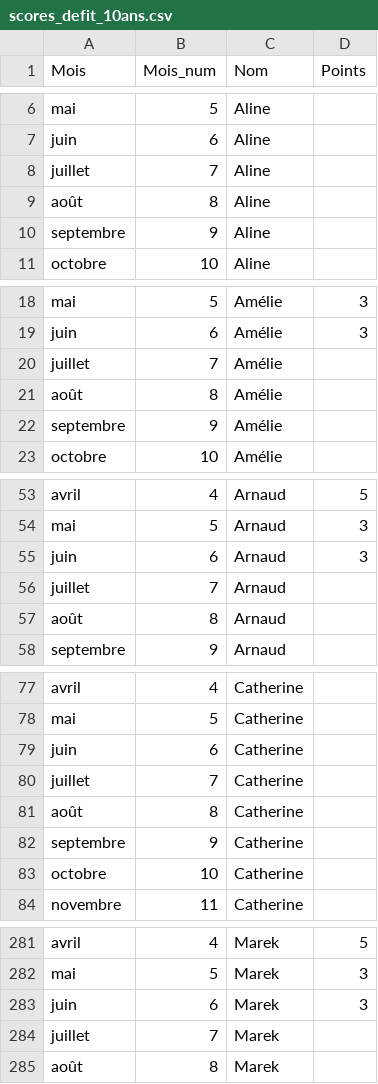
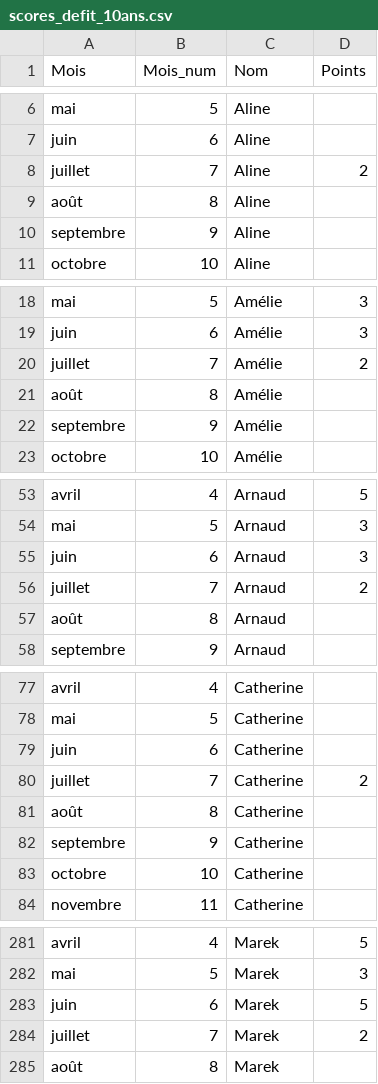
Before and after one commit to LafageDenis/CEN_Defis_10ans, a CSV file: csv/scores_defit_10ans.csv, drawn as a sheet; only a part is shown, gaps mark what is left out; the diff covers the shown part only.

Commit message:
update scores

```diff
--- a/csv/scores_defit_10ans.csv
+++ b/csv/scores_defit_10ans.csv
@@ -7,3 +7,3 @@ mai,5,Aline,
 juin,6,Aline,
-juillet,7,Aline,
+juillet,7,Aline,2
 août,8,Aline,
@@ -19,3 +19,3 @@ mai,5,Amélie,3
 juin,6,Amélie,3
-juillet,7,Amélie,
+juillet,7,Amélie,2
 août,8,Amélie,
@@ -55,3 +55,3 @@ mai,5,Arnaud,3
 juin,6,Arnaud,3
-juillet,7,Arnaud,
+juillet,7,Arnaud,2
 août,8,Arnaud,
@@ -79,3 +79,3 @@ mai,5,Catherine,
 juin,6,Catherine,
-juillet,7,Catherine,
+juillet,7,Catherine,2
 août,8,Catherine,
@@ -282,4 +282,4 @@ avril,4,Marek,5
 mai,5,Marek,3
-juin,6,Marek,3
-juillet,7,Marek,
+juin,6,Marek,5
+juillet,7,Marek,2
 août,8,Marek,
```
Also changed, not shown: 10 edited cells elsewhere in this file, 9 other files.
